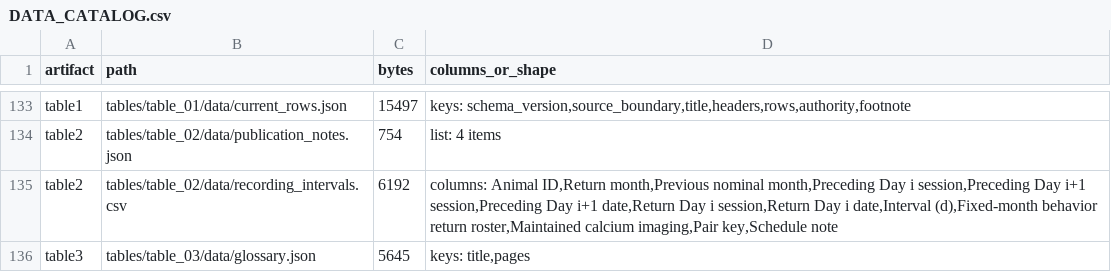
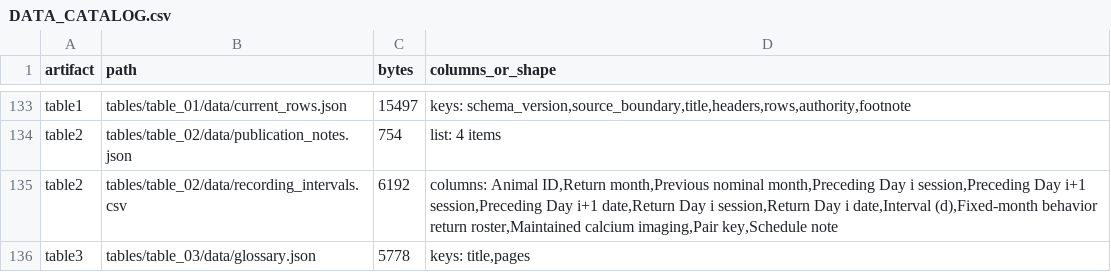
Before and after one commit to iamjiangwu/maze-lifelong-memory, a CSV file: docs/DATA_CATALOG.csv, drawn as a sheet; only a part is shown, gaps mark what is left out.

```diff
--- a/docs/DATA_CATALOG.csv
+++ b/docs/DATA_CATALOG.csv
@@ -135,2 +135,2 @@ table2,tables/table_02/data/publication_notes.json,754,list: 4 items
 table2,tables/table_02/data/recording_intervals.csv,6192,"columns: Animal ID,Return month,Previous nominal month,Preceding Day i session,Preceding Day i+1 session,Preceding Day i+1 date,Return Day i session,Return Day i date,Interval (d),Fixed-month behavior return roster,Maintained calcium imaging,Pair key,Schedule note"
-table3,tables/table_03/data/glossary.json,5645,"keys: title,pages"
+table3,tables/table_03/data/glossary.json,5778,"keys: title,pages"
```
Also changed, not shown: 4 other files.
